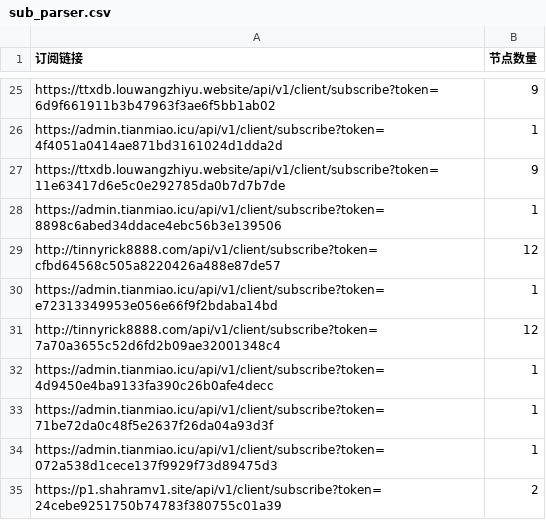
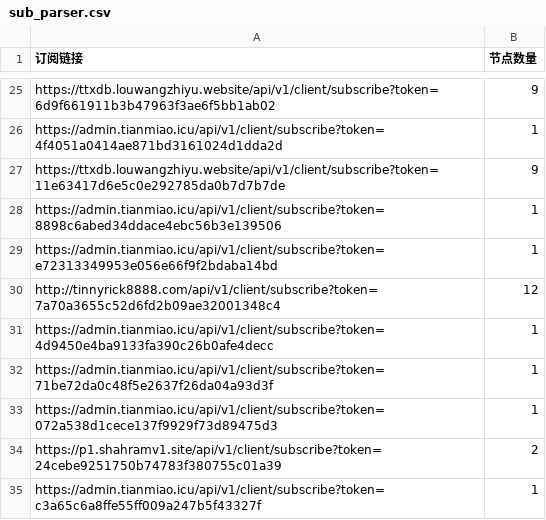
Before and after one commit to ipenwrt/Sub-Parser, a CSV file: sub_parser.csv, drawn as a sheet; only a part is shown, gaps mark what is left out; the shorter side is filled out with more unchanged rows; the diff names each change by its address in the sheet, - before the commit and + after, or states it on an @@ line.

```diff
--- a/sub_parser.csv
+++ b/sub_parser.csv
-row 29: http://tinnyrick8888.com/api/v1/client/subscribe?token=cfbd64568c505a8220426a488e87de57 | 12
```
Also changed, not shown: 3 other files.
